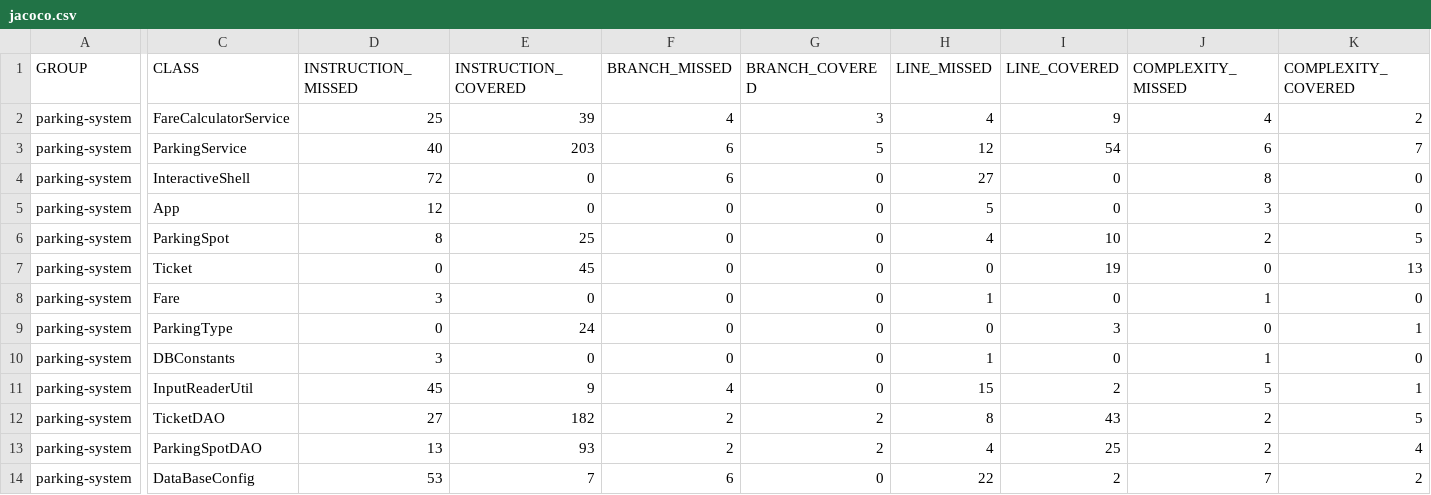
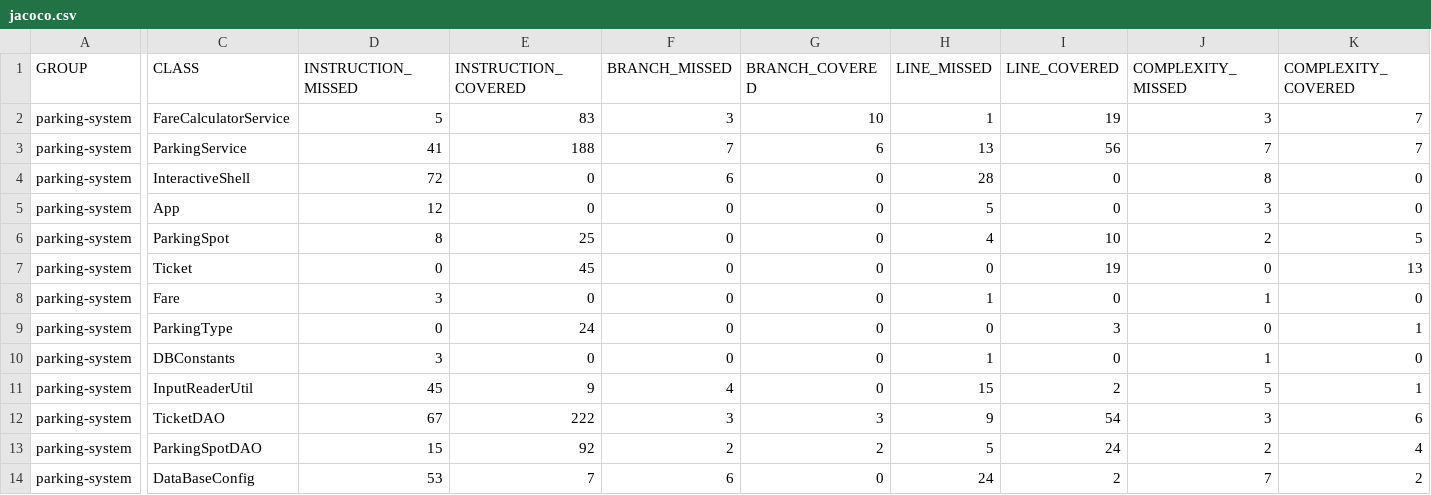
Before and after one commit to Steevy972/victorin-steeve-testez-Java, a CSV file: parkingsystem/target/site/jacoco/jacoco.csv, drawn as a sheet; only a part is shown, gaps mark what is left out; the diff covers the shown part only; the diff names each change by its address in the sheet, - before the commit and + after, or states it on an @@ line.

```diff
--- a/parkingsystem/target/site/jacoco/jacoco.csv
+++ b/parkingsystem/target/site/jacoco/jacoco.csv
-D2 (INSTRUCTION_MISSED): 25
+D2 (INSTRUCTION_MISSED): 5
-E2 (INSTRUCTION_COVERED): 39
+E2 (INSTRUCTION_COVERED): 83
-F2 (BRANCH_MISSED): 4
+F2 (BRANCH_MISSED): 3
-G2 (BRANCH_COVERED): 3
+G2 (BRANCH_COVERED): 10
-H2 (LINE_MISSED): 4
+H2 (LINE_MISSED): 1
-I2 (LINE_COVERED): 9
+I2 (LINE_COVERED): 19
-J2 (COMPLEXITY_MISSED): 4
+J2 (COMPLEXITY_MISSED): 3
-K2 (COMPLEXITY_COVERED): 2
+K2 (COMPLEXITY_COVERED): 7
-D3 (INSTRUCTION_MISSED): 40
+D3 (INSTRUCTION_MISSED): 41
-E3 (INSTRUCTION_COVERED): 203
+E3 (INSTRUCTION_COVERED): 188
-F3 (BRANCH_MISSED): 6
+F3 (BRANCH_MISSED): 7
-G3 (BRANCH_COVERED): 5
+G3 (BRANCH_COVERED): 6
-H3 (LINE_MISSED): 12
+H3 (LINE_MISSED): 13
-I3 (LINE_COVERED): 54
+I3 (LINE_COVERED): 56
-J3 (COMPLEXITY_MISSED): 6
+J3 (COMPLEXITY_MISSED): 7
-H4 (LINE_MISSED): 27
+H4 (LINE_MISSED): 28
-D12 (INSTRUCTION_MISSED): 27
+D12 (INSTRUCTION_MISSED): 67
-E12 (INSTRUCTION_COVERED): 182
+E12 (INSTRUCTION_COVERED): 222
-F12 (BRANCH_MISSED): 2
+F12 (BRANCH_MISSED): 3
-G12 (BRANCH_COVERED): 2
+G12 (BRANCH_COVERED): 3
-H12 (LINE_MISSED): 8
+H12 (LINE_MISSED): 9
-I12 (LINE_COVERED): 43
+I12 (LINE_COVERED): 54
-J12 (COMPLEXITY_MISSED): 2
+J12 (COMPLEXITY_MISSED): 3
-K12 (COMPLEXITY_COVERED): 5
+K12 (COMPLEXITY_COVERED): 6
-D13 (INSTRUCTION_MISSED): 13
+D13 (INSTRUCTION_MISSED): 15
-E13 (INSTRUCTION_COVERED): 93
+E13 (INSTRUCTION_COVERED): 92
-H13 (LINE_MISSED): 4
+H13 (LINE_MISSED): 5
-I13 (LINE_COVERED): 25
+I13 (LINE_COVERED): 24
-H14 (LINE_MISSED): 22
+H14 (LINE_MISSED): 24
```
Also changed, not shown: 2 edited cells elsewhere in this file, 43 other files.
